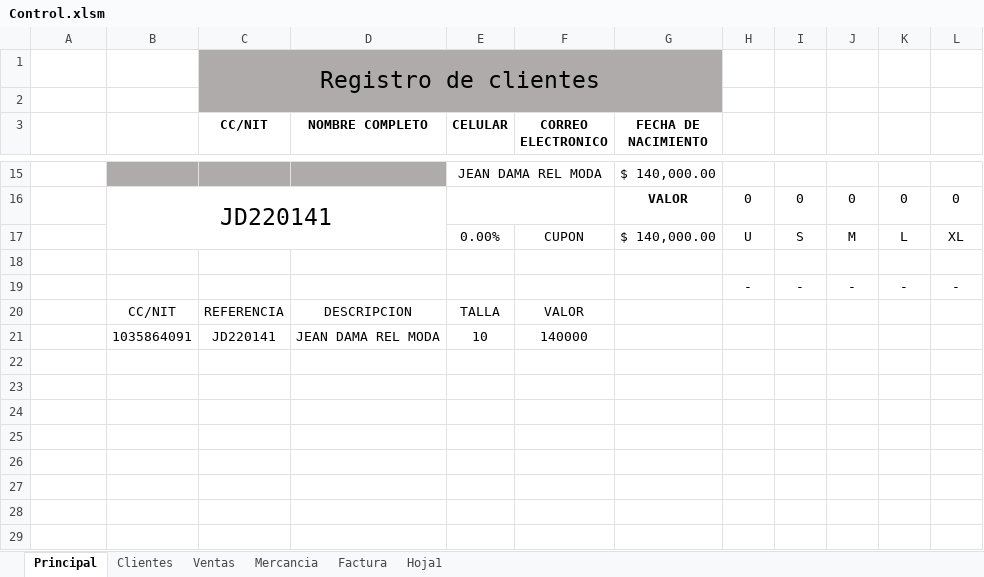
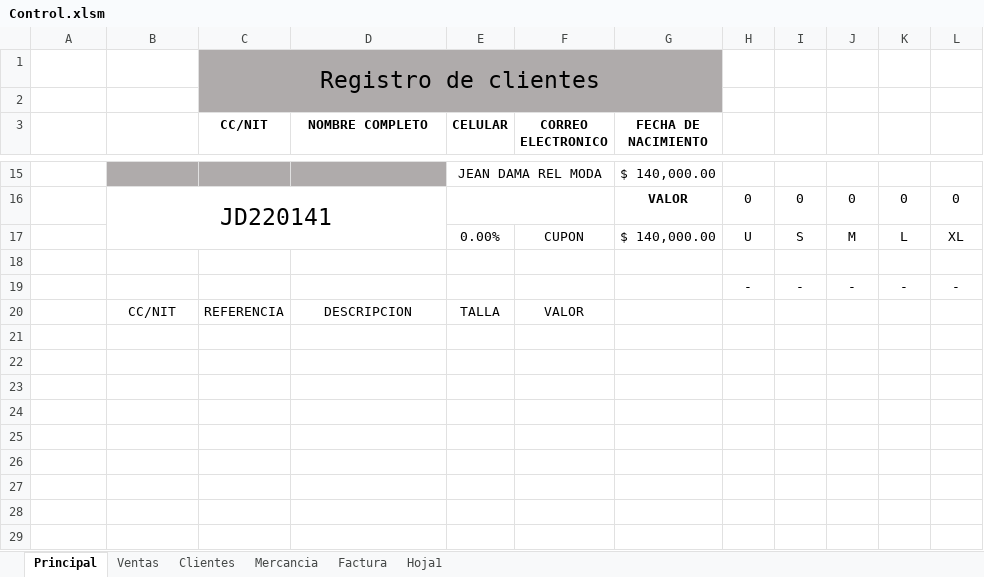
Before and after one commit to Santiago6323/Almacen, an Excel workbook: Control.xlsm, sheet Principal, drawn as a sheet; only a part is shown, gaps mark what is left out; the shorter side is filled out with more unchanged rows; values as stored, in another font and other column widths than the file's, no borders; charts and pictures and table styles not drawn; the diff names each change by its address in the sheet, - before the commit and + after, or states it on an @@ line.

Commit message:
Se inicia la parte de balance
hora de inicio 12:50

Signed-off-by: Santiago Alvarez Zuluaga <santiago.alvarez17@udea.edu.co>

```diff
--- a/Control.xlsm (sheet Principal)
+++ b/Control.xlsm (sheet Principal)
@@ sheet tab order changed: Principal | Ventas | Clientes | Mercancia | Factura | Hoja1 @@
-row 21:  | 1035864091 | JD220141 | JEAN DAMA REL MODA | 10 | 140000
+row 21: (empty)
+row 22: (empty)
```
Also changed, not shown: sheet Ventas, charts or pictures.
